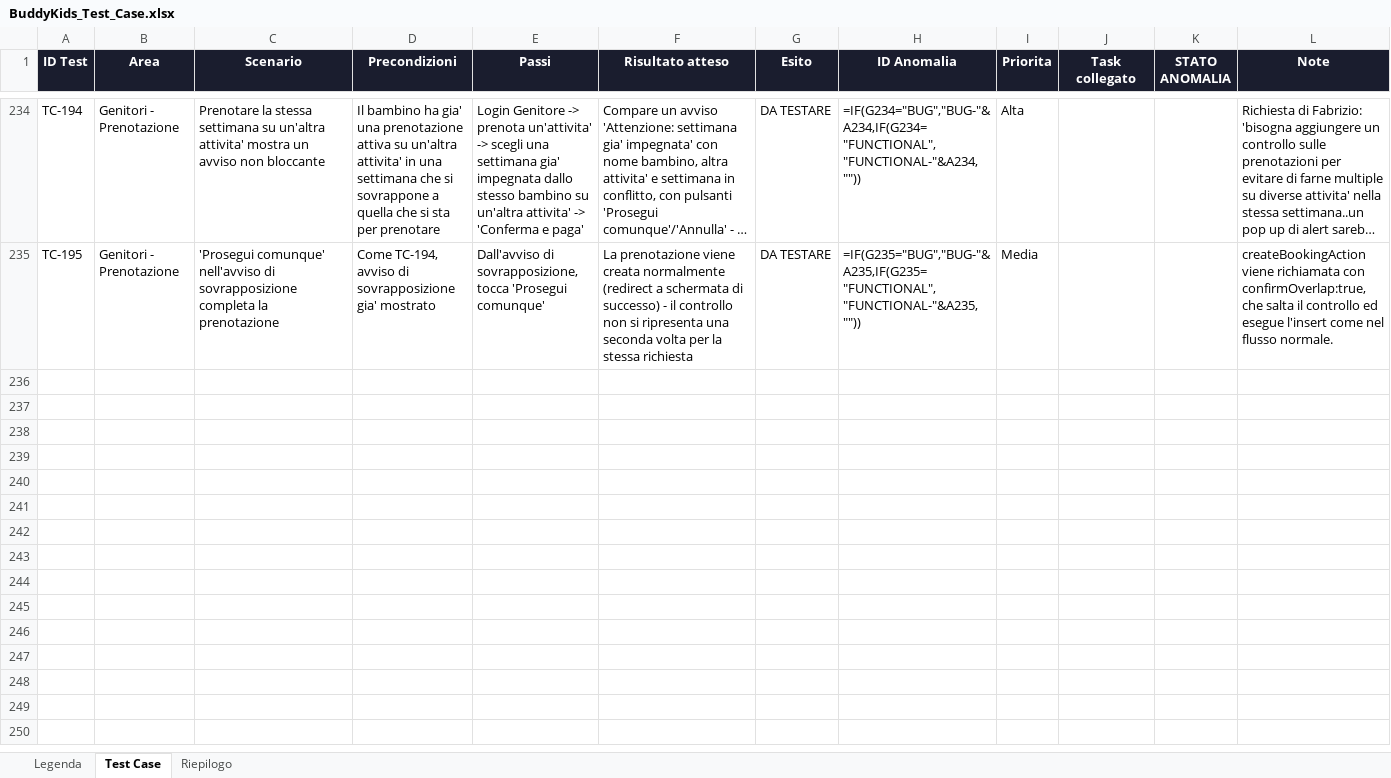
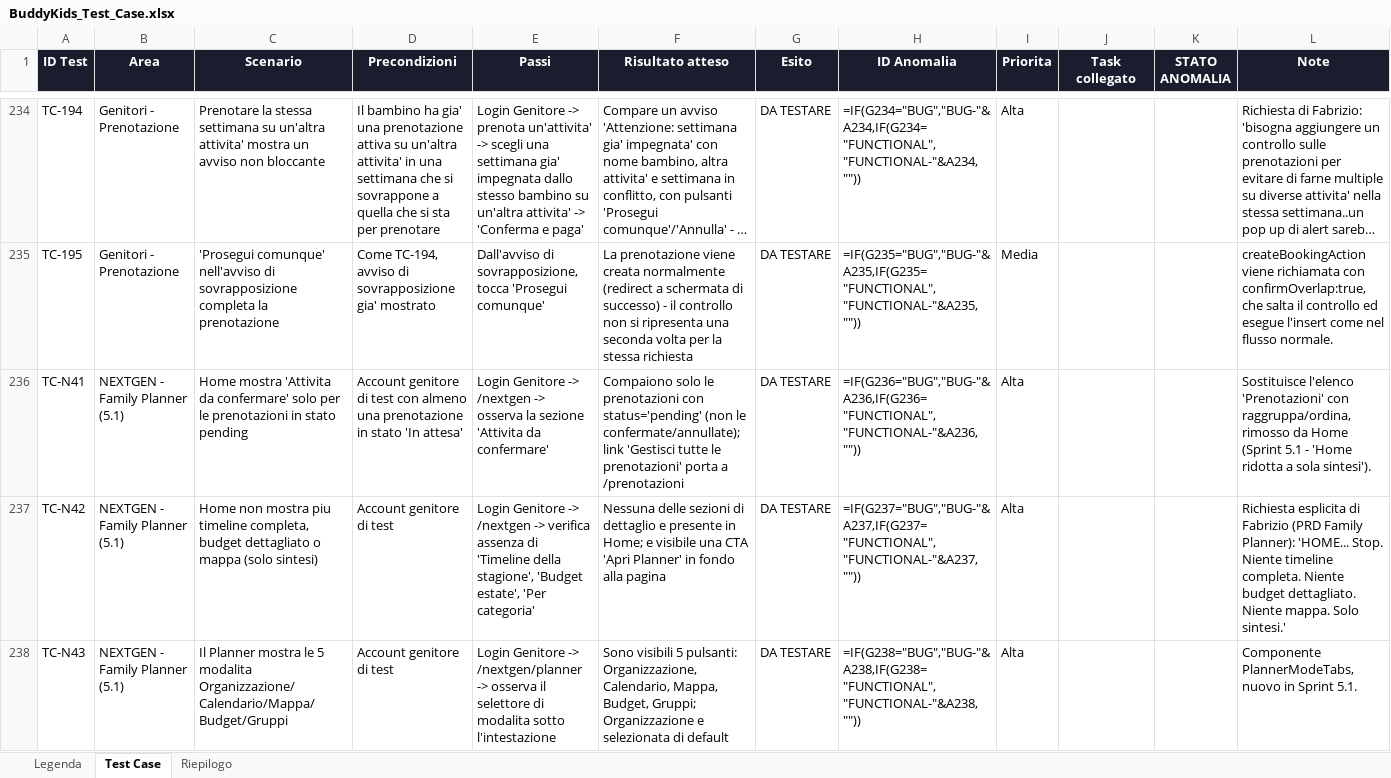
Before and after one commit to faberx83/buddykids-app, an Excel workbook: BuddyKids_Test_Case.xlsx, sheet Test Case, drawn as a sheet; only a part is shown, gaps mark what is left out; long unchanged cells end in …; values as stored, in another font and other column widths than the file's, no borders; formulas without a stored value are shown as written; conditional formats not drawn; the diff covers the shown part only; the diff names each change by its address in the sheet, - before the commit and + after, or states it on an @@ line.

Commit message:
NEXTGEN Sprint 5.1: Family Planner (Organizzazione/Budget) + Home ridotta a sintesi
- Home NEXTGEN ridotta a sola sintesi (richiesta esplicita di Fabrizio, PRD
  Family Planner): rimossi mini-timeline 'Planner sintetico' e 'Statistiche'
  (confermate/in attesa/speso), sostituiti da 'Attivita da confermare' (solo
  prenotazioni pending) e da un'unica CTA 'Apri Planner' in fondo.
- Planner: nuovo selettore a 5 modalita (PlannerModeTabs) - Organizzazione,
  Calendario, Mappa, Budget, Gruppi. Solo Organizzazione e Budget sono
  funzionanti in questa fase; le altre mostrano un placeholder 'in arrivo'
  (PlannerComingSoon).
- Missioni (lib/nextgen/missions.ts): messaggi motivazionali non-gamification
  ('Ti manca solo la Settimana N per completare {mese}', copertura interessi
  per bambino) mostrati in Organizzazione.
- Copertura per bambino: nuova card in Organizzazione (solo con 2+ figli),
  con rassicurazione 'Tutto organizzato!' a copertura completa
  (computePerKidCoverage in planner-insights.ts).
- Budget: nuova vista PlannerBudgetView con tetto stagionale impostabile dal
  genitore (profiles.season_budget_target, nessun default precompilato),
  progresso vs speso, ripartizione per figlio e per categoria, media
  settimanale (estensione di computeBudgetSummary).
- V1/LEGACY invariata. Nessun componente esistente riscritto.

Test: 9 nuovi TC (TC-N41..TC-N49) in tests/nextgen/family-planner-5-1.spec.ts;
aggiornati TC-N08/TC-N09 (dashboard.spec.ts), TC-N15 (planner.spec.ts),
TC-N22/TC-N26 (home-refinement.spec.ts) per riflettere la rimozione di
statistiche/elenco raggruppabile da Home. xlsx test matrix aggiornata
(righe 236-244). tsc/eslint puliti.

```diff
--- a/BuddyKids_Test_Case.xlsx (sheet Test Case)
+++ b/BuddyKids_Test_Case.xlsx (sheet Test Case)
+row 236: TC-N41 | NEXTGEN - Family Planner (5.1) | Home mostra 'Attivita da confermare' solo per le prenotazioni in stato pending | Account genitore di test con almeno una prenotazione in stato 'In attesa' | Login Genitore -> /nextgen -> osserva la sezione 'Attivita da confermare' | Compaiono solo le prenotazioni con status='pending' (non le confermate/annullate); link 'Gestisci tutte le prenotazioni' porta a /prenotazioni | DA TESTARE | =IF(G236="BUG","BUG-"&A236,IF(G236="FUNCTIONAL","FUNCTIONAL-"&A236,"")) | Alta |  |  | Sostituisce l'elenco 'Prenotazioni' con raggruppa/ordina, rimosso da Home (Sprint 5.1 - 'Home ridotta a sola sintesi').
+row 237: TC-N42 | NEXTGEN - Family Planner (5.1) | Home non mostra piu timeline completa, budget dettagliato o mappa (solo sintesi) | Account genitore di test | Login Genitore -> /nextgen -> verifica assenza di 'Timeline della stagione', 'Budget estate', 'Per categoria' | Nessuna delle sezioni di dettaglio e presente in Home; e visibile una CTA 'Apri Planner' in fondo alla pagina | DA TESTARE | =IF(G237="BUG","BUG-"&A237,IF(G237="FUNCTIONAL","FUNCTIONAL-"&A237,"")) | Alta |  |  | Richiesta esplicita di Fabrizio (PRD Family Planner): 'HOME... Stop. Niente timeline completa. Niente budget dettagliato. Niente mappa. Solo sintesi.'
+row 238: TC-N43 | NEXTGEN - Family Planner (5.1) | Il Planner mostra le 5 modalita Organizzazione/Calendario/Mappa/Budget/Gruppi | Account genitore di test | Login Genitore -> /nextgen/planner -> osserva il selettore di modalita sotto l'intestazione | Sono visibili 5 pulsanti: Organizzazione, Calendario, Mappa, Budget, Gruppi; Organizzazione e selezionata di default | DA TESTARE | =IF(G238="BUG","BUG-"&A238,IF(G238="FUNCTIONAL","FUNCTIONAL-"&A238,"")) | Alta |  |  | Componente PlannerModeTabs, nuovo in Sprint 5.1.
```
Also changed, not shown: 6 added rows elsewhere in this sheet, 15 other files.
